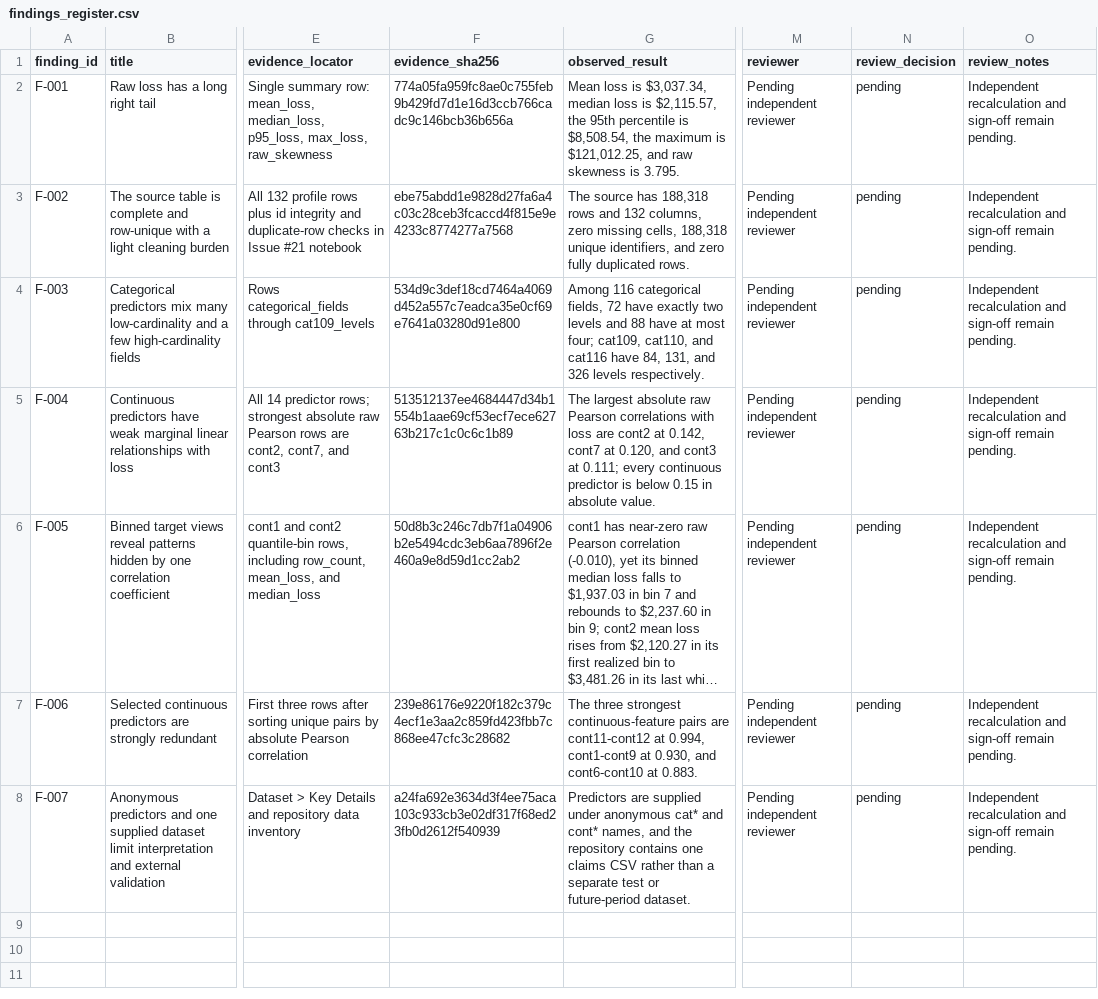
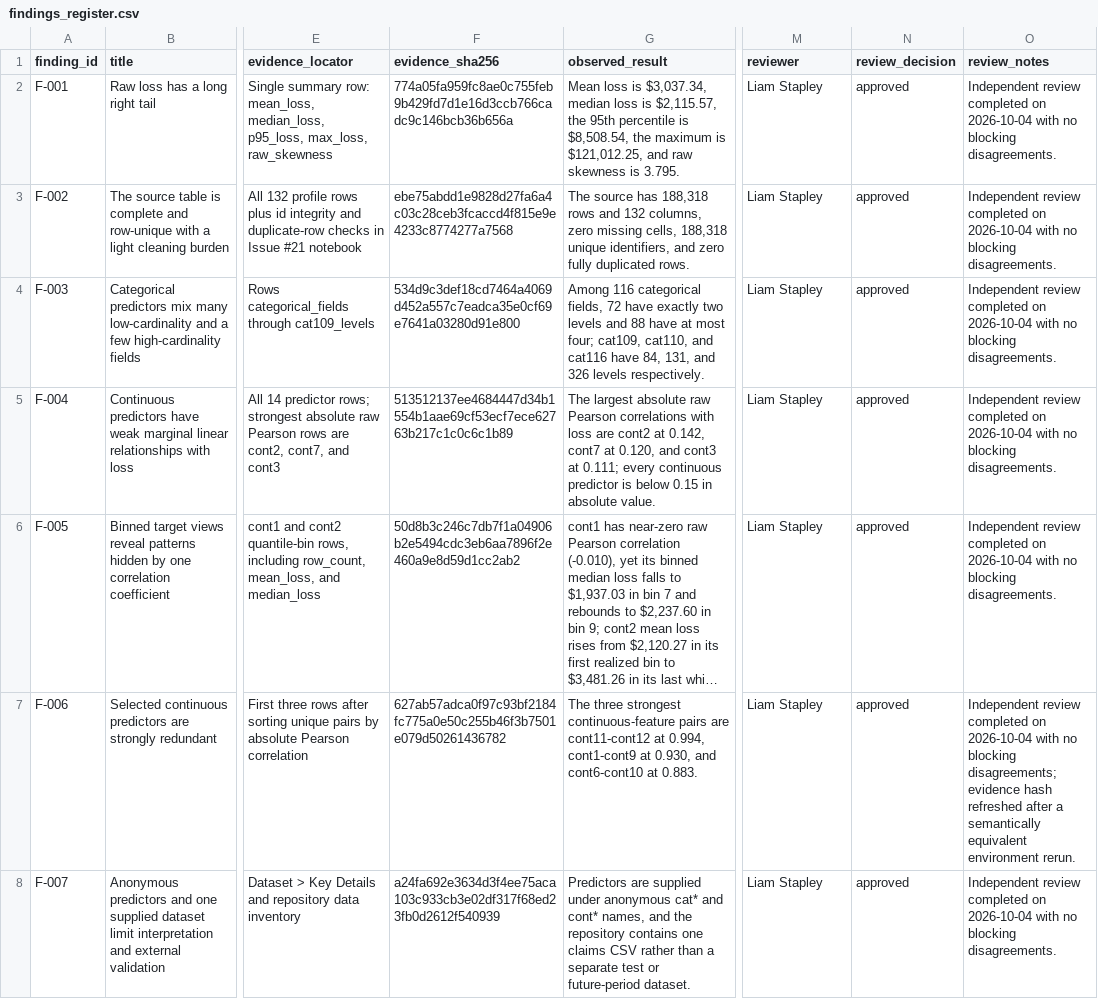
Before and after one commit to Break-Through-Tech/Allstate-1A-predicting-auto-claims-severity, a CSV file: notebooks/final-deliverables/September/Gate 2/findings_register.csv, drawn as a sheet; only a part is shown, gaps mark what is left out; long unchanged cells end in …; the diff names each change by its address in the sheet, - before the commit and + after, or states it on an @@ line.

```diff
--- a/notebooks/final-deliverables/September/Gate 2/findings_register.csv
+++ b/notebooks/final-deliverables/September/Gate 2/findings_register.csv
-M2:M8 (reviewer): Pending independent reviewer
+M2:M8 (reviewer): Liam Stapley
-N2:N8 (review_decision): pending
+N2:N8 (review_decision): approved
-O2:O6 (review_notes): Independent recalculation and sign-off remain pending.
+O2:O6 (review_notes): Independent review completed on 2026-10-04 with no blocking disagreements.
-F7 (evidence_sha256): 239e86176e9220f182c379c4ecf1e3aa2c859fd423fbb7c868ee47cfc3c28682
+F7 (evidence_sha256): 627ab57adca0f97c93bf2184fc775a0e50c255b46f3b7501e079d50261436782
-O7 (review_notes): Independent recalculation and sign-off remain pending.
+O7 (review_notes): Independent review completed on 2026-10-04 with no blocking disagreements; evidence hash refreshed after a semantically equivalent environment rerun.
-O8 (review_notes): Independent recalculation and sign-off remain pending.
+O8 (review_notes): Independent review completed on 2026-10-04 with no blocking disagreements.
```
Also changed, not shown: notebooks/final-deliverables/September/Gate 2/independent_review_register.csv, notebooks/final-deliverables/September/Gate 2/method_approvals.csv, 10 other files.
